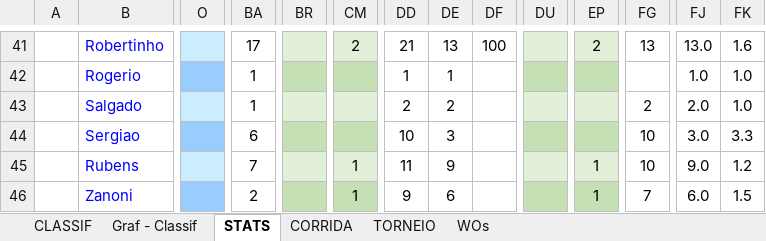
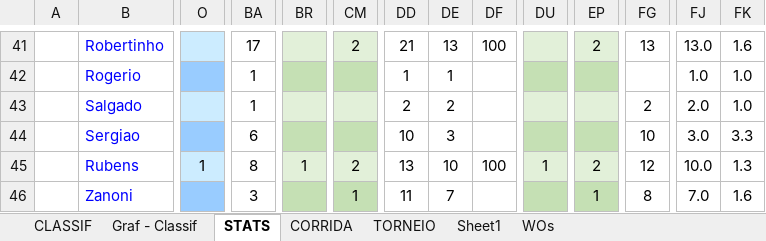
Before and after one commit to juanper/ATPerebas, an Excel workbook: 2022/semestre_1/ATPerebas - 1S22.xlsx, sheet STATS, drawn as a sheet; only a part is shown, gaps mark what is left out; values as stored, in another font and other column widths than the file's, no borders; charts and pictures not drawn; the diff covers the shown part only; the diff names each change by its address in the sheet, - before the commit and + after, or states it on an @@ line.

```diff
--- a/2022/semestre_1/ATPerebas - 1S22.xlsx (sheet STATS)
+++ b/2022/semestre_1/ATPerebas - 1S22.xlsx (sheet STATS)
@@ sheet tab unhidden: Sheet1 @@
-O45: (empty)
+O45: 1
-BA45: 7
+BA45: 8
-BR45: (empty)
+BR45: 1
-CM45: 1
+CM45: 2
-DD45: 11
+DD45: 13
-DE45: 9
+DE45: 10
-DF45: (empty)
+DF45: 100
-DU45: (empty)
+DU45: 1
-EP45: 1
+EP45: 2
-FG45: 10
+FG45: 12
-FJ45: 9.0
+FJ45: 10.0
-FK45: 1.2
+FK45: 1.3
-BA46: 2
+BA46: 3
-DD46: 9
+DD46: 11
-DE46: 6
+DE46: 7
-FG46: 7
+FG46: 8
-FJ46: 6.0
+FJ46: 7.0
-FK46: 1.5
+FK46: 1.6
```
Also changed, not shown: 2 added rows, 2 removed rows and 266 edited cells elsewhere in this sheet, sheet CORRIDA, sheet WOs, sheet TORNEIO, sheet CLASSIF, hidden cells, charts or pictures, 22 other files.
